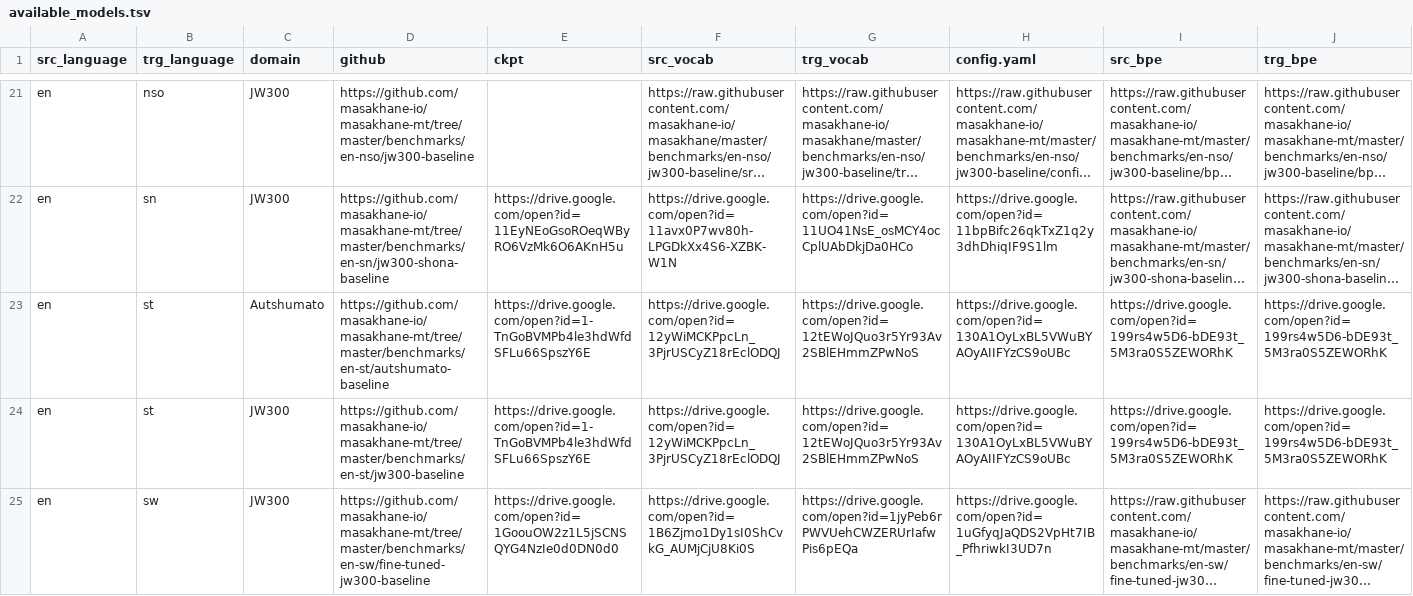
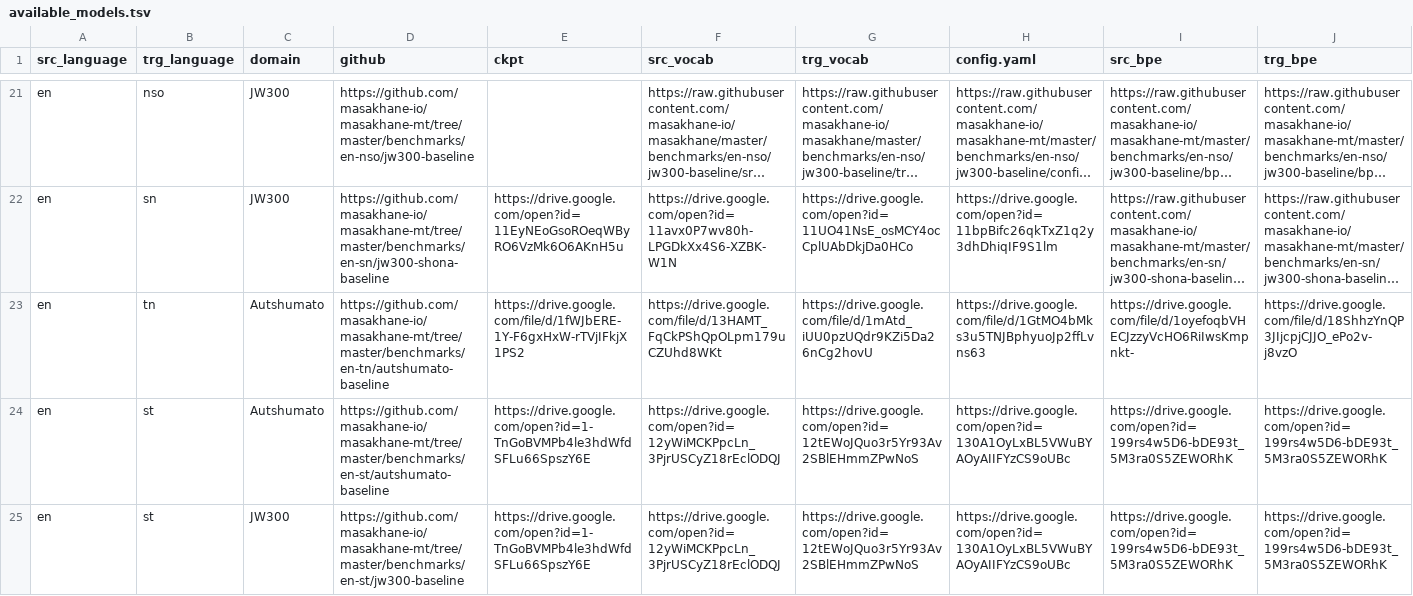
Before and after one commit to dsfsi/masakhane-web, a TSV file: src/server/available_models.tsv, drawn as a sheet; only a part is shown, gaps mark what is left out; the shorter side is filled out with more unchanged rows; long unchanged cells end in …; rows hold the shown columns only; the diff names each change by its address in the sheet, - before the commit and + after, or states it on an @@ line.

Commit message:
upload setswana metadata

```diff
--- a/src/server/available_models.tsv
+++ b/src/server/available_models.tsv
+row 23: en | tn | Autshumato | https://github.com/masakhane-io/masakhane-mt/tree/master/benchmarks/en-tn/autshumato-baseline | https://drive.google.com/file/d/1fWJbERE-1Y-F6gxHxW-rTVjIFkjX1PS2 | https://drive.google.com/file/d/13HAMT_FqCkPShQpOLpm179uCZUhd8WKt | https://drive.google.com/file/d/1mAtd_iUU0pzUQdr9KZi5Da26nCg2hovU | https://drive.google.com/file/d/1GtMO4bMks3u5TNJBphyuoJp2ffLvns63 | https://drive.google.com/file/d/1oyefoqbVHECJzzyVcHO6RiIwsKmpnkt- | https://drive.google.com/file/d/18ShhzYnQP3JIjcpjCJJO_ePo2v-j8vzO
```
